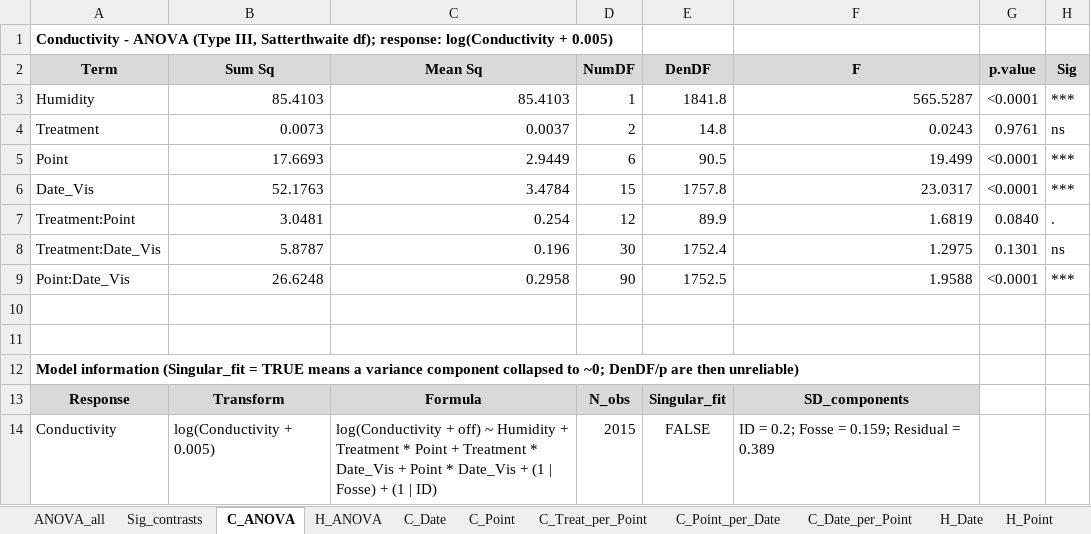
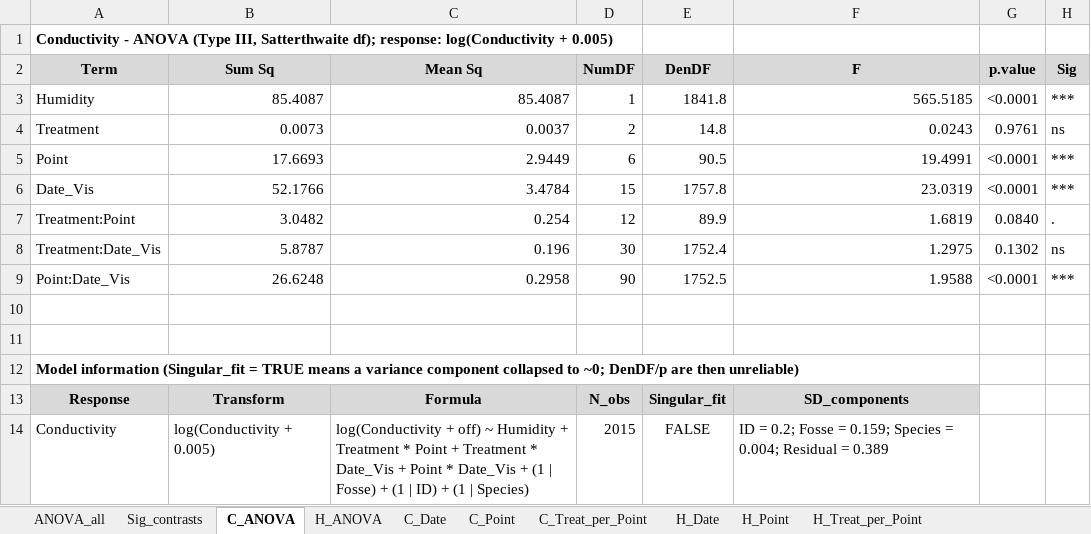
Before and after one commit to heatherakb/Belanger, an Excel workbook: outputs/tables/B_TDR_anova_summary.xlsx, sheet C_ANOVA, drawn as a sheet; values as stored, in another font and other column widths than the file's, no borders; conditional formats not drawn; the diff names each change by its address in the sheet, - before the commit and + after, or states it on an @@ line.

```diff
--- a/outputs/tables/B_TDR_anova_summary.xlsx (sheet C_ANOVA)
+++ b/outputs/tables/B_TDR_anova_summary.xlsx (sheet C_ANOVA)
-sheet tab: C_Point_per_Date
-sheet tab: C_Date_per_Point
-B3 (Sum Sq): 85.4103
+B3 (Sum Sq): 85.4087
-C3 (Mean Sq): 85.4103
+C3 (Mean Sq): 85.4087
-F3 (F): 565.5287
+F3 (F): 565.5185
-F5 (F): 19.499
+F5 (F): 19.4991
-B6 (Sum Sq): 52.1763
+B6 (Sum Sq): 52.1766
-F6 (F): 23.0317
+F6 (F): 23.0319
-B7 (Sum Sq): 3.0481
+B7 (Sum Sq): 3.0482
-G8 (p.value): 0.1301
+G8 (p.value): 0.1302
-C14 (Mean Sq): …| ID)
+C14 (Mean Sq): …| ID) + (1 | Species)
-F14 (F): …= 0.159; Residual =…
+F14 (F): …= 0.159; Species = 0.004; Residual =…
```
Also changed, not shown: sheet Sig_contrasts, sheet H_Date, sheet C_Date, sheet H_Treat_per_Point, sheet C_Treat_per_Point, sheet H_Point, 3 more sheets, other sheet tabs, outputs/tables/TDR_Belanger_results.xlsx, 7 other files.
